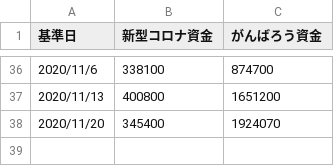
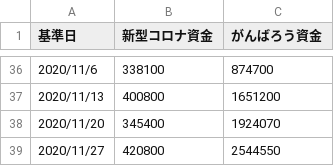
Before and after one commit to covid19-oita/data, a CSV file: csv/440001oitacovid19finamount.csv, drawn as a sheet; only a part is shown, gaps mark what is left out; the diff names each change by its address in the sheet, - before the commit and + after, or states it on an @@ line.

```diff
--- a/csv/440001oitacovid19finamount.csv
+++ b/csv/440001oitacovid19finamount.csv
+row 39: 2020/11/27 | 420800 | 2544550
```
Also changed, not shown: csv/440001oitacovid19finnumber.csv, csv/440001oitacovid19patients.csv, 4 other files.
